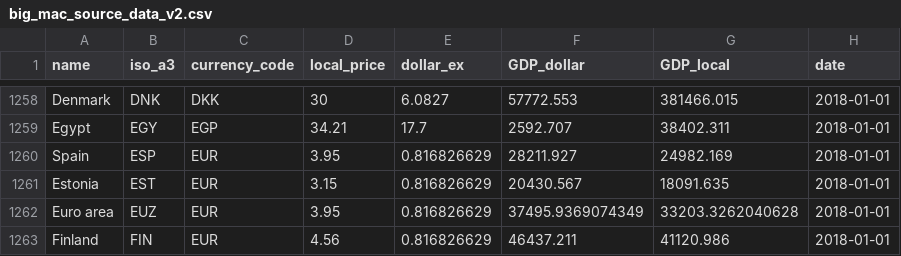
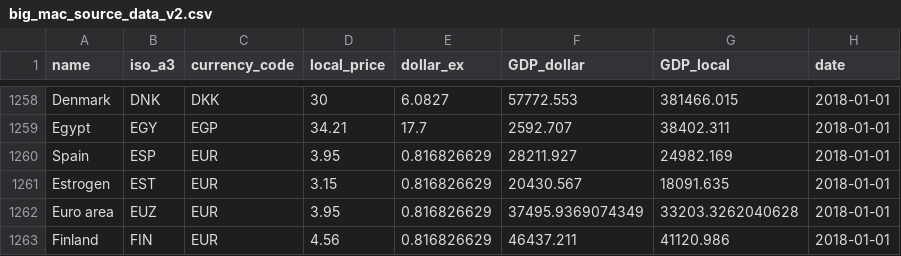
Before and after one commit to OliverBoliverTheBetter/bigmac, a CSV file: data/big_mac_source_data_v2.csv, drawn as a sheet; only a part is shown, gaps mark what is left out.

```diff
--- a/data/big_mac_source_data_v2.csv
+++ b/data/big_mac_source_data_v2.csv
@@ -1260,3 +1260,3 @@ Egypt,EGY,EGP,34.21,17.7,2592.707,38402.311,2018-01-01
 Spain,ESP,EUR,3.95,0.816826629,28211.927,24982.169,2018-01-01
-Estonia,EST,EUR,3.15,0.816826629,20430.567,18091.635,2018-01-01
+Estrogen,EST,EUR,3.15,0.816826629,20430.567,18091.635,2018-01-01
 Euro area,EUZ,EUR,3.95,0.816826629,37495.9369074349,33203.3262040628,2018-01-01
```
Also changed, not shown: 2 other files.
